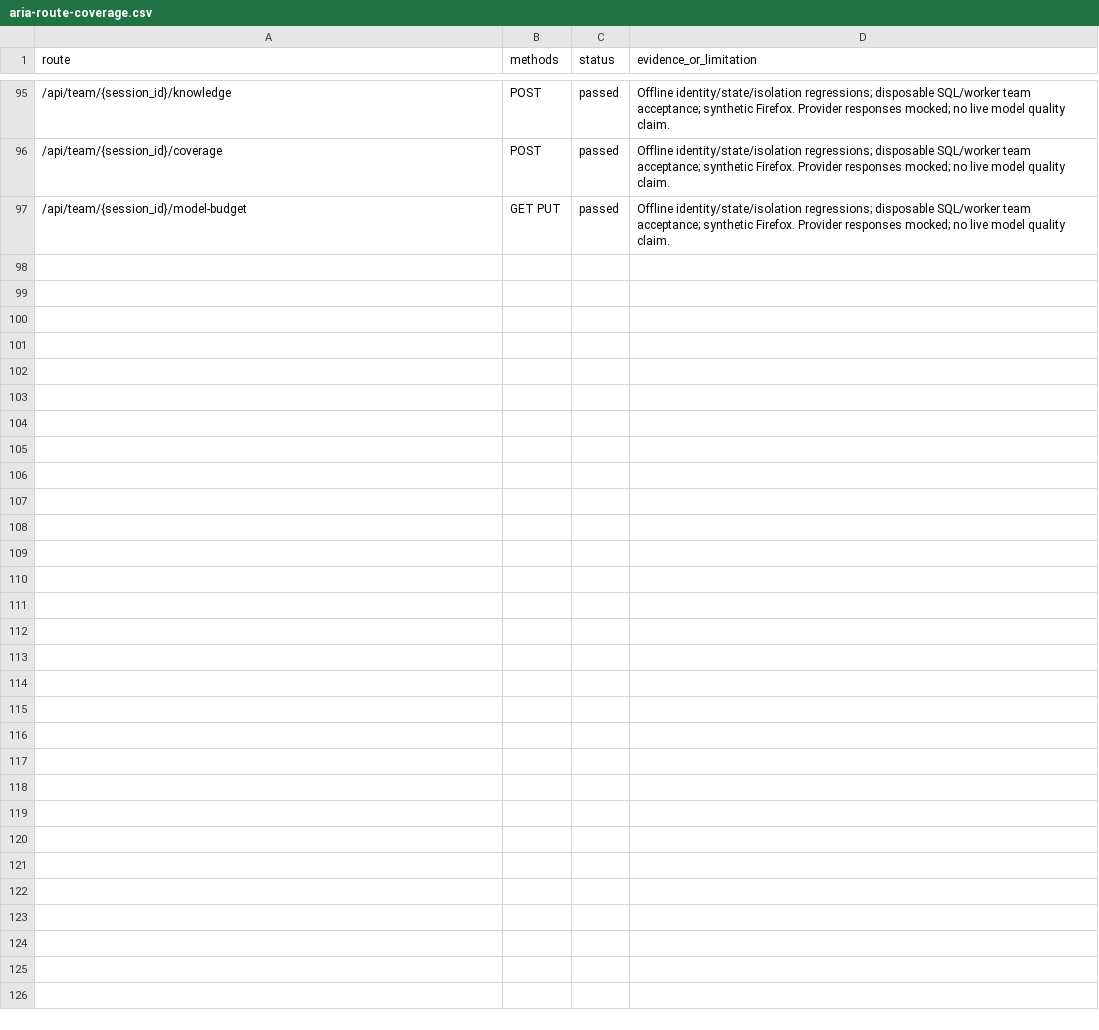
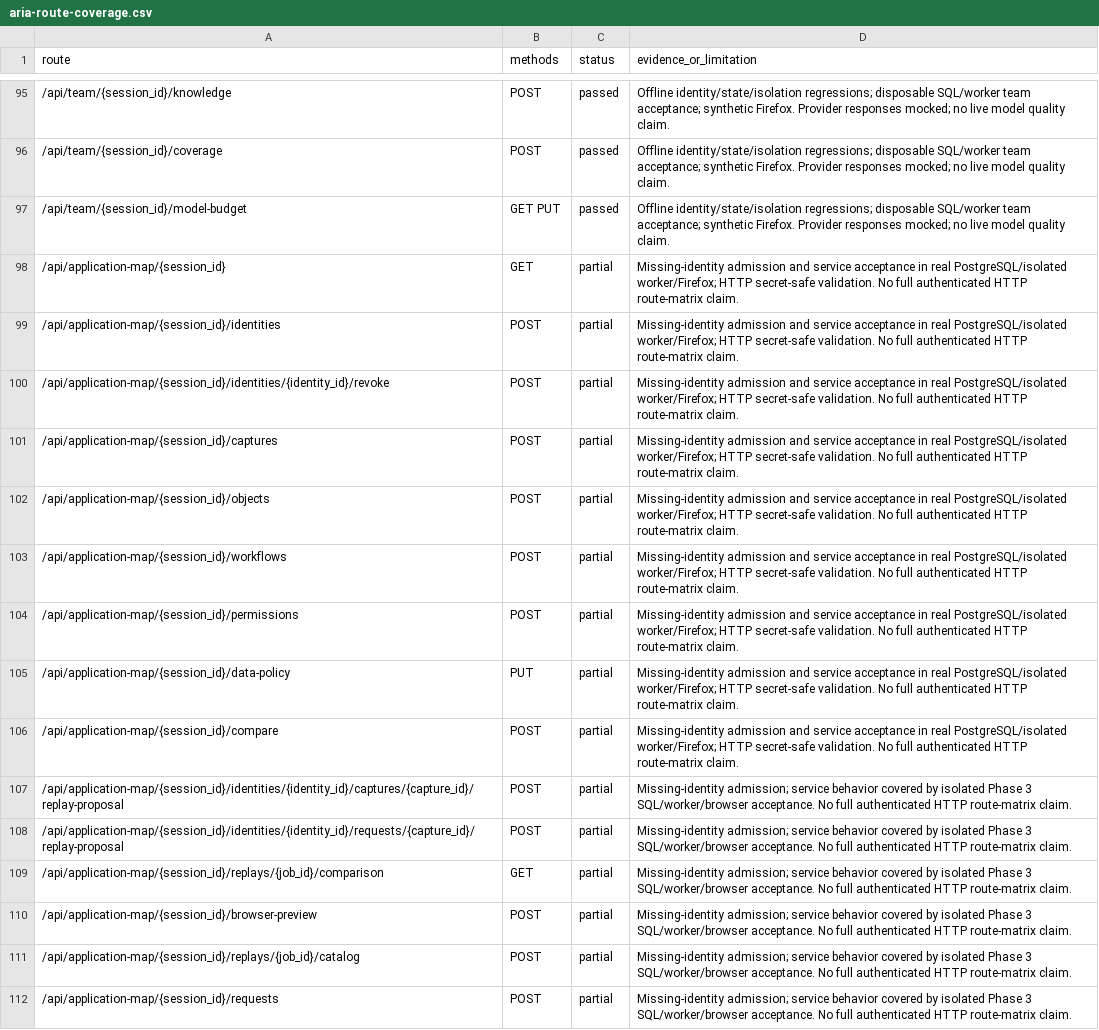
Before and after one commit to Hrr-Yassin/ARIA, a CSV file: docs/aria-route-coverage.csv, drawn as a sheet; only a part is shown, gaps mark what is left out.

Commit message:
Implement Phase 3 application mapping and execution
Add application mapping, browser and HTTP execution, worker integration, authorization safeguards, tests, and Phase 3 documentation.

```diff
--- a/docs/aria-route-coverage.csv
+++ b/docs/aria-route-coverage.csv
@@ -97 +97,16 @@ route,methods,status,evidence_or_limitation
 /api/team/{session_id}/model-budget,GET PUT,passed,Offline identity/state/isolation regressions; disposable SQL/worker team acceptance; synthetic Firefox. Provider responses mocked; no live model quality claim.
+/api/application-map/{session_id},GET,partial,Missing-identity admission and service acceptance in real PostgreSQL/isolated worker/Firefox; HTTP secret-safe validation. No full authenticated HTTP route-matrix claim.
+/api/application-map/{session_id}/identities,POST,partial,Missing-identity admission and service acceptance in real PostgreSQL/isolated worker/Firefox; HTTP secret-safe validation. No full authenticated HTTP route-matrix claim.
+/api/application-map/{session_id}/identities/{identity_id}/revoke,POST,partial,Missing-identity admission and service acceptance in real PostgreSQL/isolated worker/Firefox; HTTP secret-safe validation. No full authenticated HTTP route-matrix claim.
+/api/application-map/{session_id}/captures,POST,partial,Missing-identity admission and service acceptance in real PostgreSQL/isolated worker/Firefox; HTTP secret-safe validation. No full authenticated HTTP route-matrix claim.
+/api/application-map/{session_id}/objects,POST,partial,Missing-identity admission and service acceptance in real PostgreSQL/isolated worker/Firefox; HTTP secret-safe validation. No full authenticated HTTP route-matrix claim.
+/api/application-map/{session_id}/workflows,POST,partial,Missing-identity admission and service acceptance in real PostgreSQL/isolated worker/Firefox; HTTP secret-safe validation. No full authenticated HTTP route-matrix claim.
+/api/application-map/{session_id}/permissions,POST,partial,Missing-identity admission and service acceptance in real PostgreSQL/isolated worker/Firefox; HTTP secret-safe validation. No full authenticated HTTP route-matrix claim.
+/api/application-map/{session_id}/data-policy,PUT,partial,Missing-identity admission and service acceptance in real PostgreSQL/isolated worker/Firefox; HTTP secret-safe validation. No full authenticated HTTP route-matrix claim.
+/api/application-map/{session_id}/compare,POST,partial,Missing-identity admission and service acceptance in real PostgreSQL/isolated worker/Firefox; HTTP secret-safe validation. No full authenticated HTTP route-matrix claim.
+/api/application-map/{session_id}/identities/{identity_id}/captures/{capture_id}/replay-proposal,POST,partial,Missing-identity admission; service behavior covered by isolated Phase 3 SQL/worker/browser acceptance. No full authenticated HTTP route-matrix claim.
+/api/application-map/{session_id}/identities/{identity_id}/requests/{capture_id}/replay-proposal,POST,partial,Missing-identity admission; service behavior covered by isolated Phase 3 SQL/worker/browser acceptance. No full authenticated HTTP route-matrix claim.
+/api/application-map/{session_id}/replays/{job_id}/comparison,GET,partial,Missing-identity admission; service behavior covered by isolated Phase 3 SQL/worker/browser acceptance. No full authenticated HTTP route-matrix claim.
+/api/application-map/{session_id}/browser-preview,POST,partial,Missing-identity admission; service behavior covered by isolated Phase 3 SQL/worker/browser acceptance. No full authenticated HTTP route-matrix claim.
+/api/application-map/{session_id}/replays/{job_id}/catalog,POST,partial,Missing-identity admission; service behavior covered by isolated Phase 3 SQL/worker/browser acceptance. No full authenticated HTTP route-matrix claim.
+/api/application-map/{session_id}/requests,POST,partial,Missing-identity admission; service behavior covered by isolated Phase 3 SQL/worker/browser acceptance. No full authenticated HTTP route-matrix claim.
```
Also changed, not shown: 38 other files.
